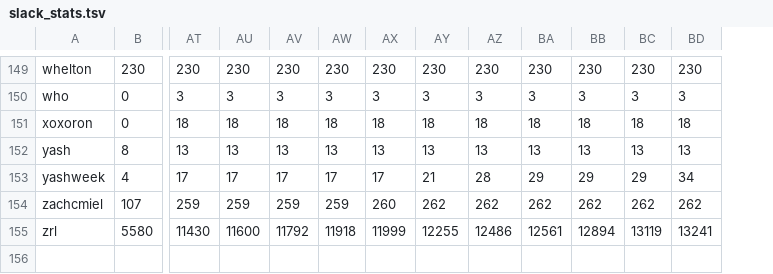
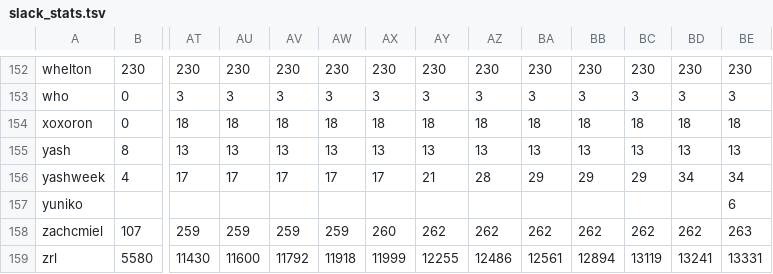
Before and after one commit to hackclub/metrics, a TSV file: slack_stats.tsv, drawn as a sheet; only a part is shown, gaps mark what is left out; rows hold the shown columns only; the diff covers the shown part only; the diff names each change by its address in the sheet, - before the commit and + after, or states it on an @@ line.

```diff
--- a/slack_stats.tsv
+++ b/slack_stats.tsv
+column BE, rows 152-156: 230 | 3 | 18 | 13 | 34; rows 158-159: 263 | 13331
+row 157: yuniko |  |  |  |  |  |  |  |  |  |  |  |  | 6
```
Also changed, not shown: 4 added rows, 1 removed row and 2 edited cells elsewhere in this file.
